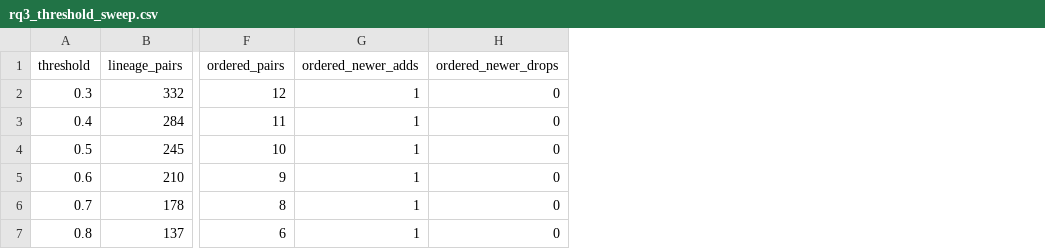
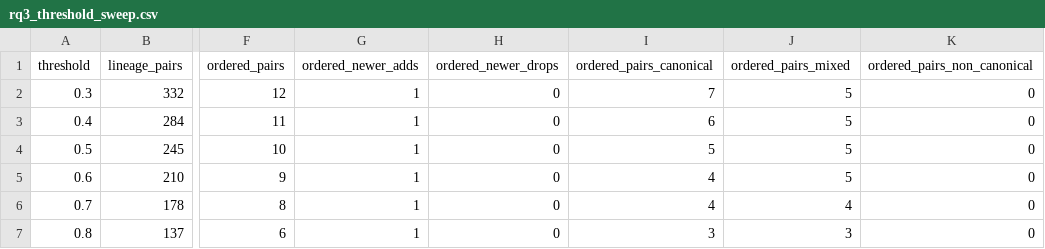
Before and after one commit to jeraddunne/csc580-group9-msr2027, a CSV file: results/rq3_threshold_sweep.csv, drawn as a sheet; only a part is shown, gaps mark what is left out; the diff names each change by its address in the sheet, - before the commit and + after, or states it on an @@ line.

```diff
--- a/results/rq3_threshold_sweep.csv
+++ b/results/rq3_threshold_sweep.csv
+column I (ordered_pairs_canonical), rows 2-7: 7 | 6 | 5 | 4 | 4 | 3
+column J (ordered_pairs_mixed), rows 2-7: 5 | 5 | 5 | 5 | 4 | 3
+column K (ordered_pairs_non_canonical), rows 2-7: all 0
```
Also changed, not shown: results/spec_verification.csv, 7 other files.
